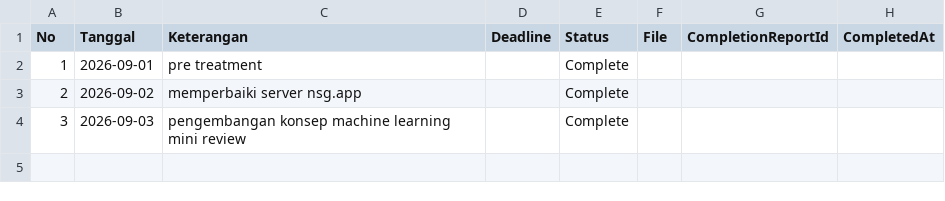
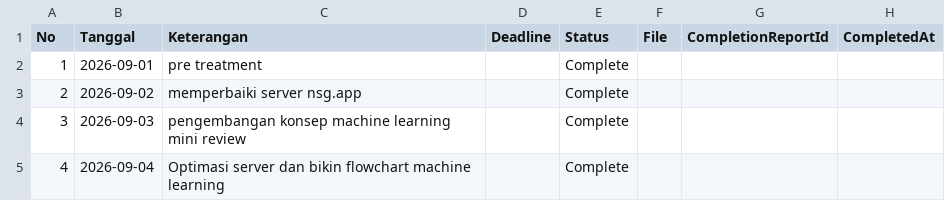
Before and after one commit to adranaryanto/nsg.app, a CSV file: data/Adam.csv, drawn as a sheet.

Commit message:
Tambah laporan untuk Adam

```diff
--- a/data/Adam.csv
+++ b/data/Adam.csv
@@ -4 +4,2 @@ No,Tanggal,Keterangan,Deadline,Status,File,CompletionReportId,CompletedAt
 3,2026-09-03,pengembangan konsep machine learning mini review,,Complete,,,
+4,2026-09-04,Optimasi server dan bikin flowchart machine learning,,Complete,,,
```
